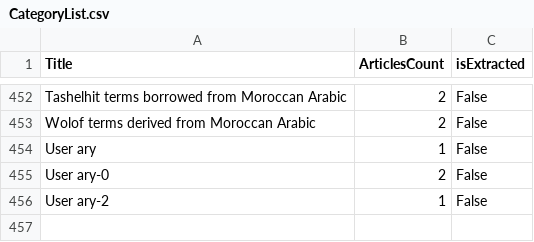
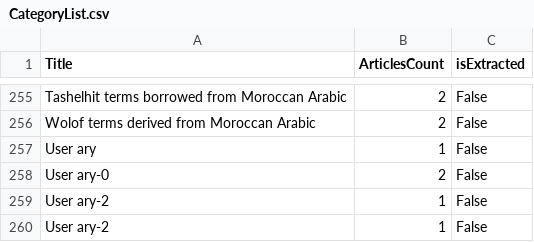
Before and after one commit to bonnjalal/ExportDarijaTerms, a CSV file: CategoryList.csv, drawn as a sheet; only a part is shown, gaps mark what is left out; the diff covers the shown part only; the diff names each change by its address in the sheet, - before the commit and + after, or states it on an @@ line.

```diff
--- a/CategoryList.csv
+++ b/CategoryList.csv
+row 259: User ary-2 | 1 | False
```
Also changed, not shown: 197 removed rows elsewhere in this file, CategoryList_tmp.csv, 9 other files.
